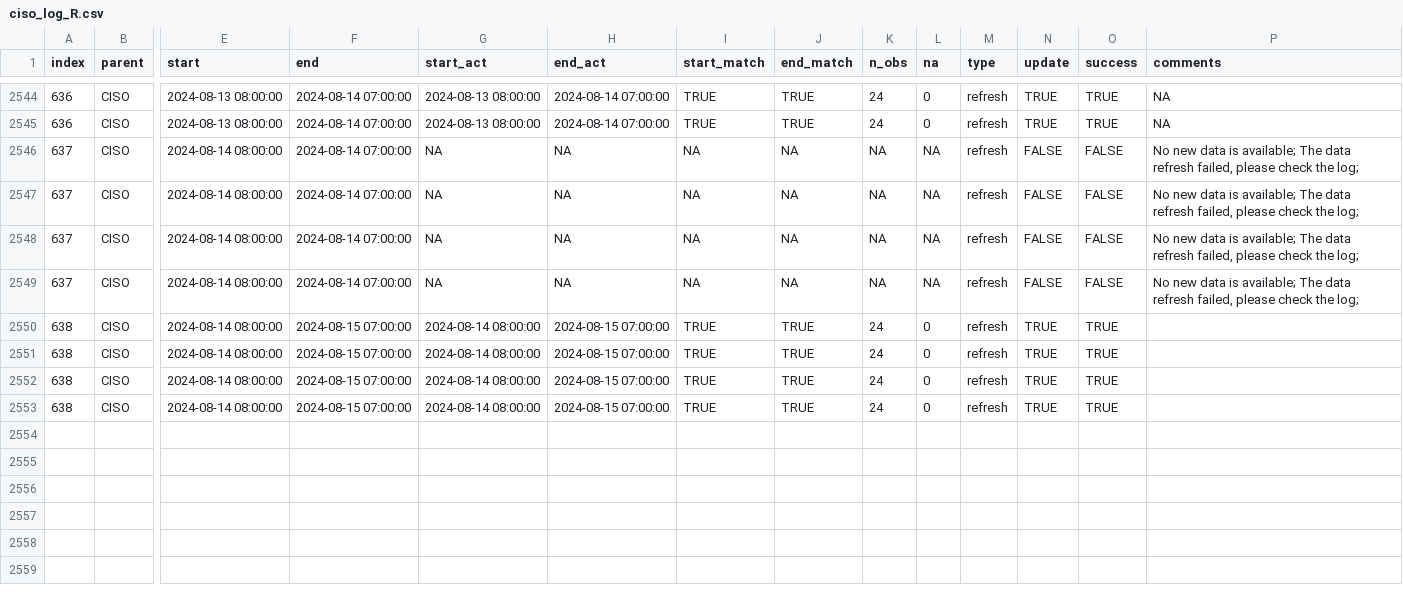
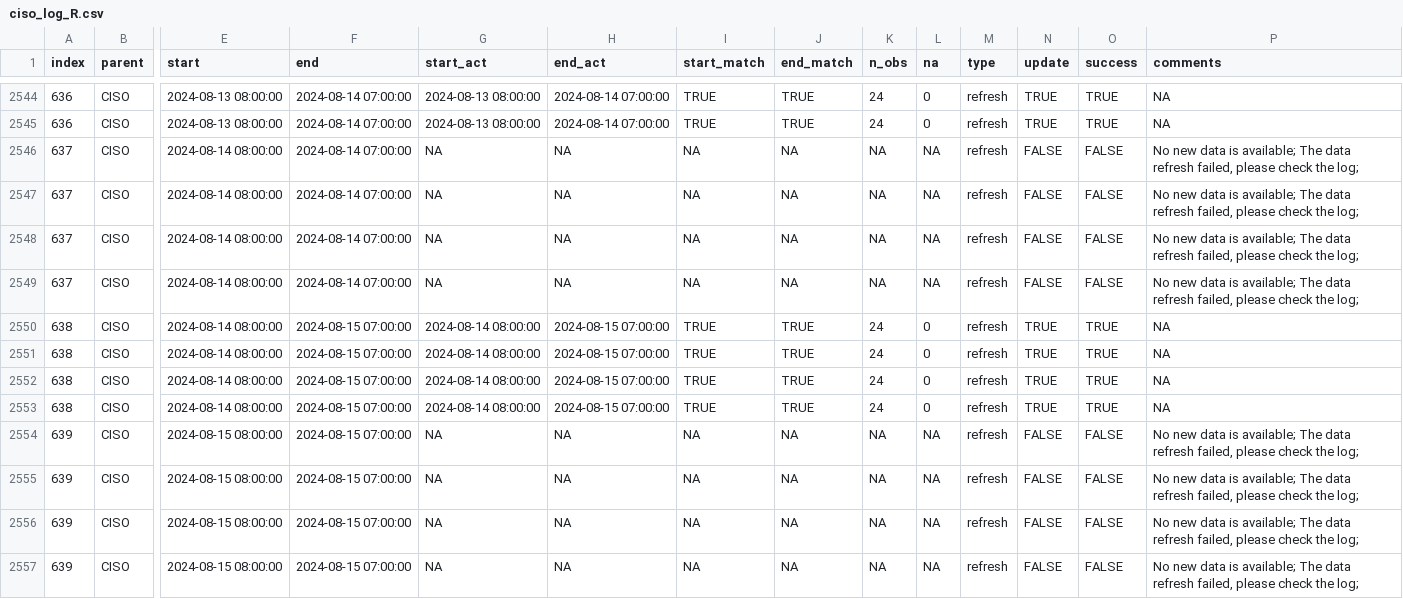
Before and after one commit to laughing-train/literate-train, a CSV file: metadata/ciso_log_R.csv, drawn as a sheet; only a part is shown, gaps mark what is left out; rows hold the shown columns only; the diff names each change by its address in the sheet, - before the commit and + after, or states it on an @@ line.

Commit message:
Auto update of the data

```diff
--- a/metadata/ciso_log_R.csv
+++ b/metadata/ciso_log_R.csv
-P2550:P2553 (comments): (empty)
+P2550:P2553 (comments): NA
+row 2554: 639 | CISO | 2024-08-15 08:00:00 | 2024-08-15 07:00:00 | NA | NA | NA | NA | NA | NA | refresh | FALSE | FALSE | No new data is available; The data refresh failed, please check the log;
+row 2555: 639 | CISO | 2024-08-15 08:00:00 | 2024-08-15 07:00:00 | NA | NA | NA | NA | NA | NA | refresh | FALSE | FALSE | No new data is available; The data refresh failed, please check the log;
+row 2556: 639 | CISO | 2024-08-15 08:00:00 | 2024-08-15 07:00:00 | NA | NA | NA | NA | NA | NA | refresh | FALSE | FALSE | No new data is available; The data refresh failed, please check the log;
+row 2557: 639 | CISO | 2024-08-15 08:00:00 | 2024-08-15 07:00:00 | NA | NA | NA | NA | NA | NA | refresh | FALSE | FALSE | No new data is available; The data refresh failed, please check the log;
```
Also changed, not shown: 1 other file.
